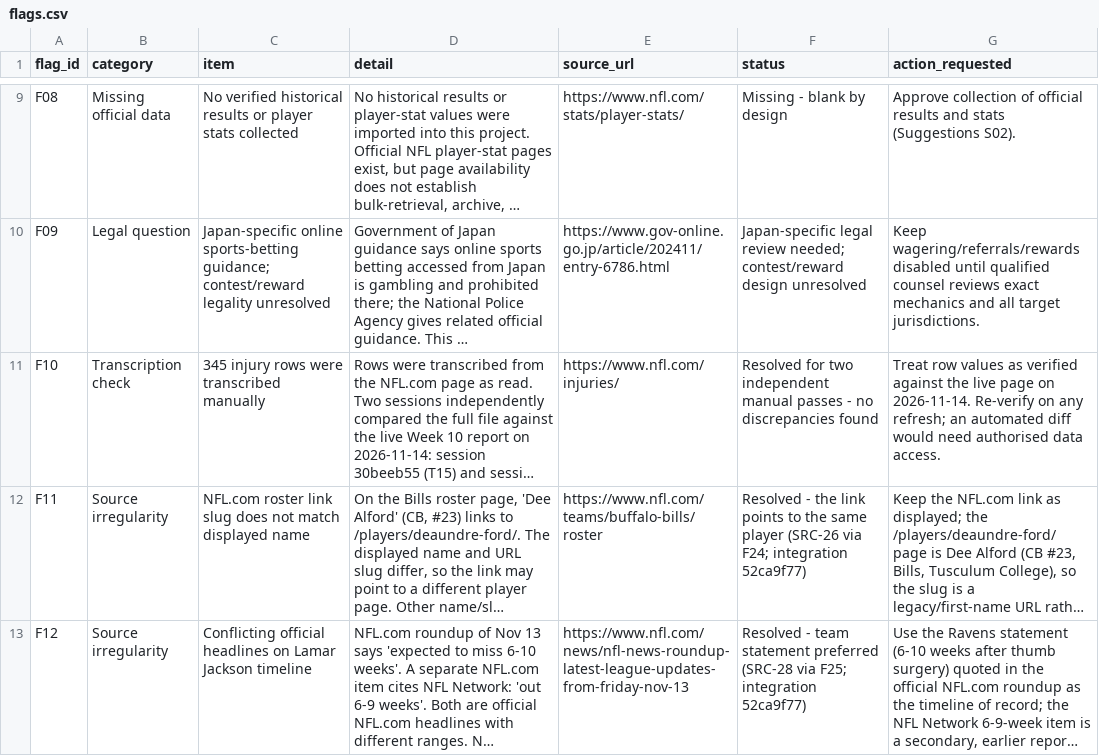
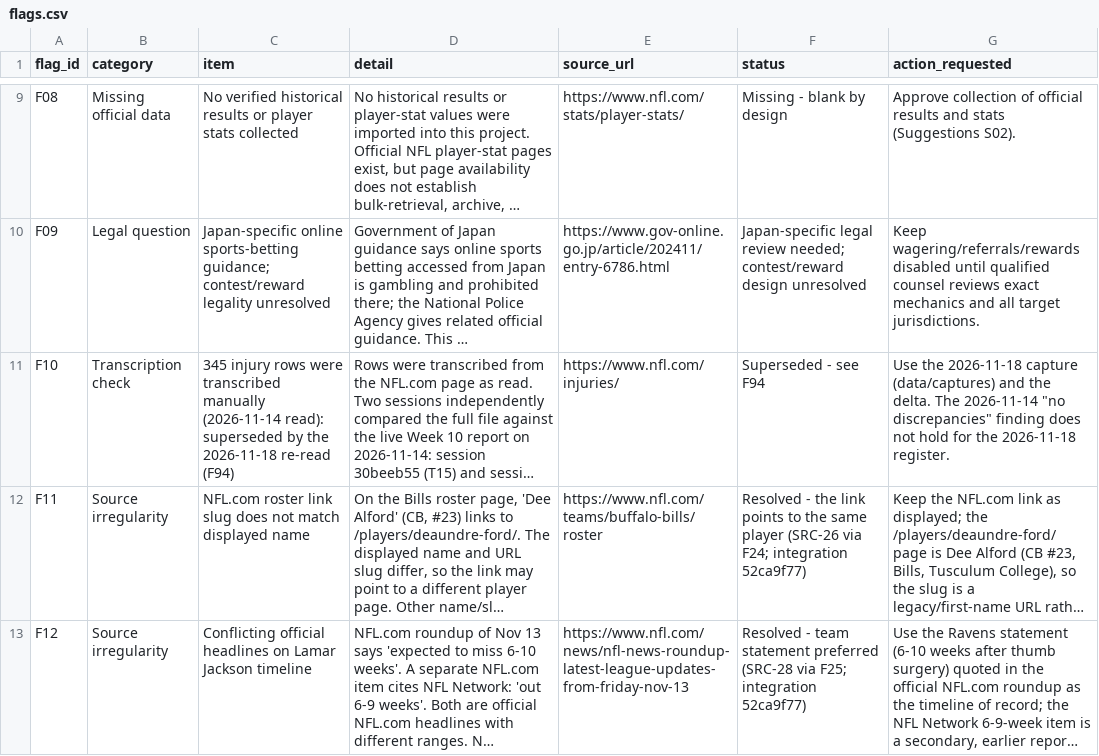
Before and after one commit to karagemop466-tech/X2, a CSV file: data/flags.csv, drawn as a sheet; only a part is shown, gaps mark what is left out; long unchanged cells end in …; the diff names each change by its address in the sheet, - before the commit and + after, or states it on an @@ line.

Commit message:
d0ede22d: correct landing-page verification status (2026-11-14 no-discrepancy claim superseded by the 2026-11-18 re-read, F94); F10 marked superseded; regenerated docs
Co-authored-by: arena-agent <297053741+arena-agent@users.noreply.github.com>

```diff
--- a/data/flags.csv
+++ b/data/flags.csv
-C11 (item): …transcribed manually
+C11 (item): …transcribed manually (2026-11-14 read): superseded by the 2026-11-18 re-read (F94)
-F11 (status): Resolved for two independent manual passes - no discrepancies found
+F11 (status): Superseded - see F94
-G11 (action_requested): Treat row values as verified against the live page on 2026-11-14. Re-verify on any refresh; an automated diff would need authorised data access.
+G11 (action_requested): Use the 2026-11-18 capture (data/captures) and the delta. The 2026-11-14 "no discrepancies" finding does not hold for the 2026-11-18 register.
```
Also changed, not shown: 4 other files.
